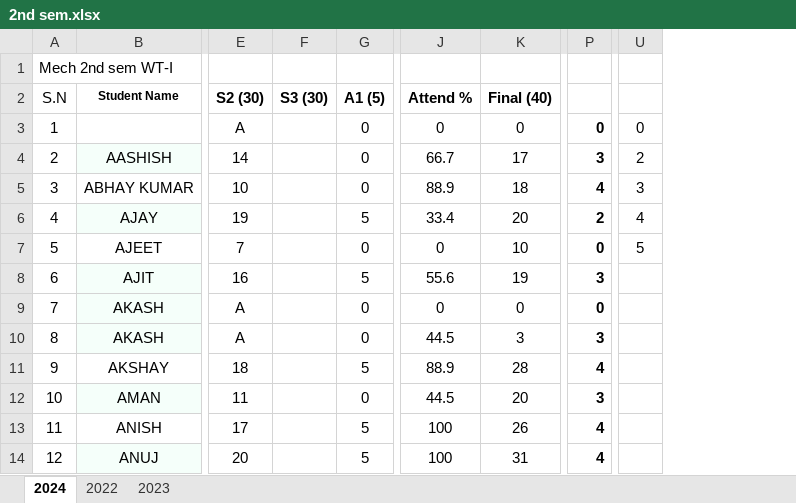
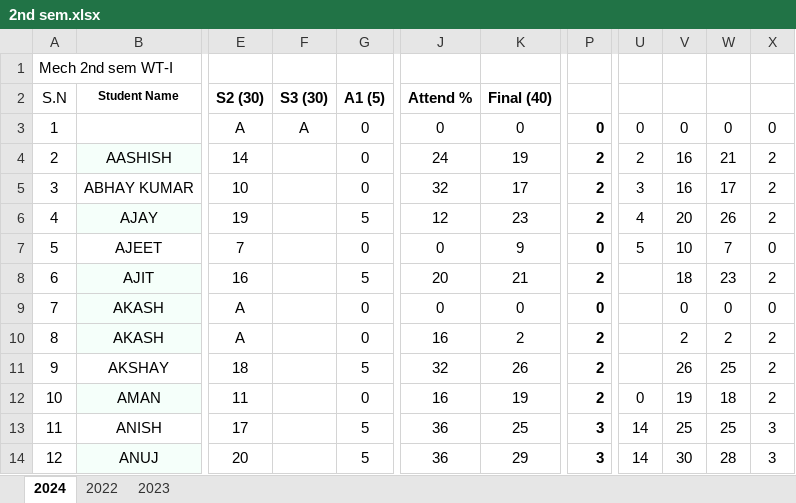
Before and after one commit to mechanicalcodingthunder/MechanicalCodingThunder.github.io, an Excel workbook: static/Upload/2nd sem.xlsx, sheet 2024, drawn as a sheet; only a part is shown, gaps mark what is left out; values as stored, in another font and other column widths than the file's, no borders; conditional formats not drawn; the diff covers the shown part only; the diff names each change by its address in the sheet, - before the commit and + after, or states it on an @@ line.

Commit message:
Update 2nd sem.xlsx

```diff
--- a/static/Upload/2nd sem.xlsx (sheet 2024)
+++ b/static/Upload/2nd sem.xlsx (sheet 2024)
+column V, rows 3-14: 0 | 16 | 16 | 20 | 10 | 18 | 0 | 2 | 26 | 19 | 25 | 30
+column W, rows 3-14: 0 | 21 | 17 | 26 | 7 | 23 | 0 | 2 | 25 | 18 | 25 | 28
+column X, rows 3-14: 0 | 2 | 2 | 2 | 0 | 2 | 0 | 2 | 2 | 2 | 3 | 3
-F3 (S3 (30)): (empty)
+F3 (S3 (30)): A
-J4 (Attend %): 66.7
+J4 (Attend %): 24
-K4 (Final (40)): 17
+K4 (Final (40)): 19
-P4: 3
+P4: 2
-J5 (Attend %): 88.9
+J5 (Attend %): 32
-K5 (Final (40)): 18
+K5 (Final (40)): 17
-P5: 4
+P5: 2
-J6 (Attend %): 33.4
+J6 (Attend %): 12
-K6 (Final (40)): 20
+K6 (Final (40)): 23
-K7 (Final (40)): 10
+K7 (Final (40)): 9
-J8 (Attend %): 55.6
+J8 (Attend %): 20
-K8 (Final (40)): 19
+K8 (Final (40)): 21
-P8: 3
+P8: 2
-J10 (Attend %): 44.5
+J10 (Attend %): 16
-K10 (Final (40)): 3
+K10 (Final (40)): 2
-P10: 3
+P10: 2
-J11 (Attend %): 88.9
+J11 (Attend %): 32
-K11 (Final (40)): 28
+K11 (Final (40)): 26
-P11: 4
+P11: 2
-J12 (Attend %): 44.5
+J12 (Attend %): 16
-K12 (Final (40)): 20
+K12 (Final (40)): 19
-P12: 3
+P12: 2
-U12: (empty)
+U12: 0
-J13:J14 (Attend %): 100
+J13:J14 (Attend %): 36
-K13 (Final (40)): 26
+K13 (Final (40)): 25
-P13:P14: 4
+P13:P14: 3
-U13:U14: (empty)
+U13:U14: 14
-K14 (Final (40)): 31
+K14 (Final (40)): 29
```
Also changed, not shown: 327 edited cells elsewhere in this sheet, formulas that keep their value.
